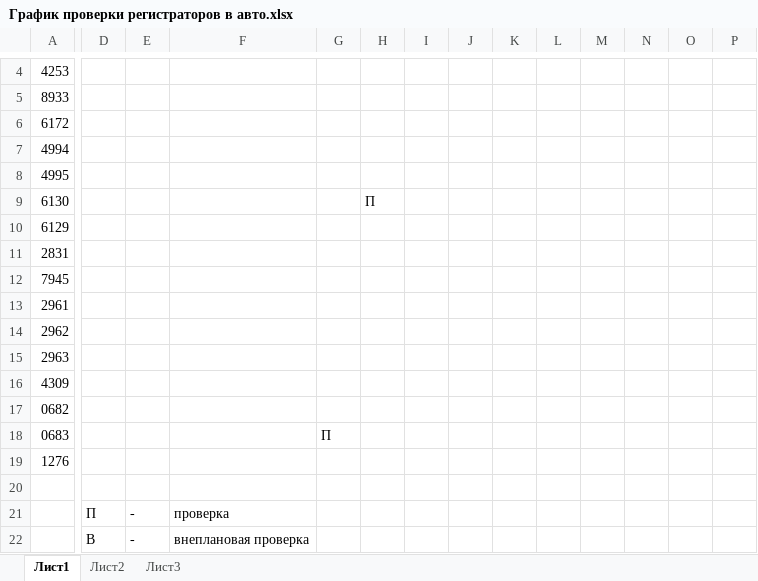
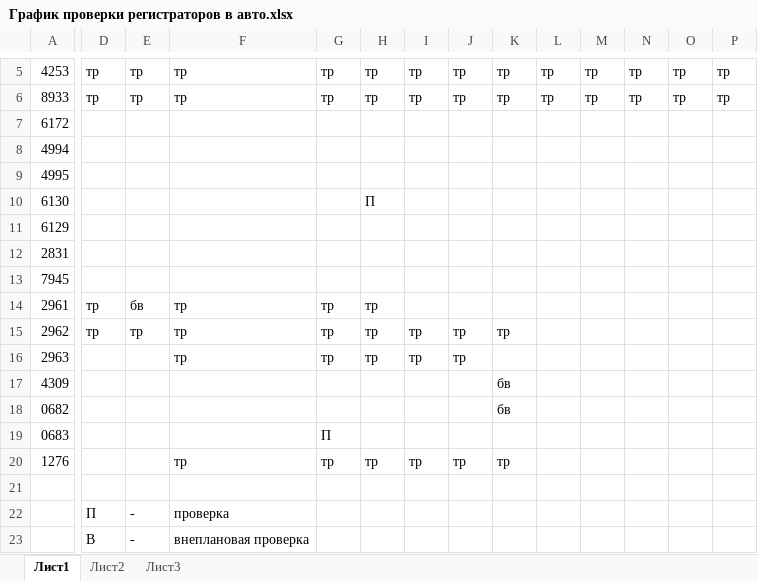
Before and after one commit to Autopark18/___MyDocuments___, an Excel workbook: Регистраторы/График проверки регистраторов в авто.xlsx, sheet Лист1, drawn as a sheet; only a part is shown, gaps mark what is left out; values as stored, in another font and other column widths than the file's, no cell formats; addresses are those after the commit; the diff covers the shown part only; the diff names each change by its address in the sheet, - before the commit and + after, or states it on an @@ line.

```diff
--- a/Регистраторы/График проверки регистраторов в авто.xlsx (sheet Лист1)
+++ b/Регистраторы/График проверки регистраторов в авто.xlsx (sheet Лист1)
-D5:D6: (empty)
+D5:D6: тр
-E5:E6: (empty)
+E5:E6: тр
-F5:F6: (empty)
+F5:F6: тр
-G5:G6: (empty)
+G5:G6: тр
-H5:H6: (empty)
+H5:H6: тр
-I5:I6: (empty)
+I5:I6: тр
-J5:J6: (empty)
+J5:J6: тр
-K5:K6: (empty)
+K5:K6: тр
-L5:L6: (empty)
+L5:L6: тр
-M5:M6: (empty)
+M5:M6: тр
-N5:N6: (empty)
+N5:N6: тр
-O5:O6: (empty)
+O5:O6: тр
-P5:P6: (empty)
+P5:P6: тр
-D14:D15: (empty)
+D14:D15: тр
-E14: (empty)
+E14: бв
-F14:F16: (empty)
+F14:F16: тр
-G14:G16: (empty)
+G14:G16: тр
-H14:H16: (empty)
+H14:H16: тр
-E15: (empty)
+E15: тр
-I15:I16: (empty)
+I15:I16: тр
-J15:J16: (empty)
+J15:J16: тр
-K15: (empty)
+K15: тр
-K17:K18: (empty)
+K17:K18: бв
-F20: (empty)
+F20: тр
-G20: (empty)
+G20: тр
-H20: (empty)
+H20: тр
-I20: (empty)
+I20: тр
-J20: (empty)
+J20: тр
-K20: (empty)
+K20: тр
```
Also changed, not shown: 1 added row and 71 edited cells elsewhere in this sheet, cell formats, formulas that keep their value.
